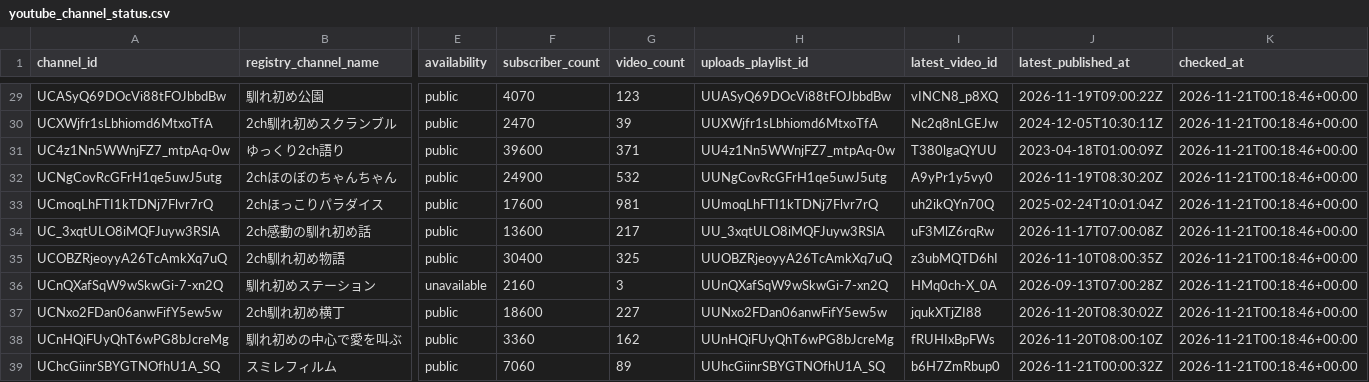
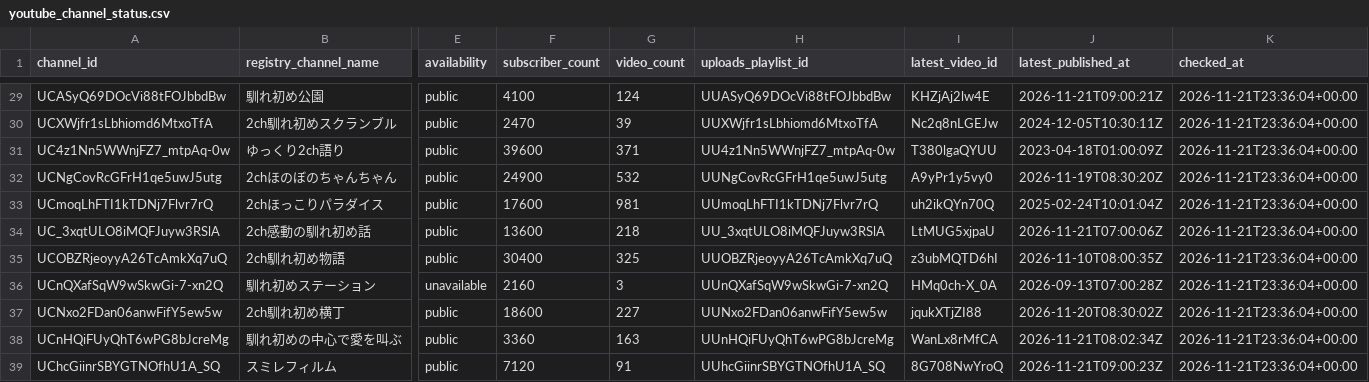
Before and after one commit to japonismy/naresome-kikaku-research, a CSV file: data_sources/youtube_channel_status.csv, drawn as a sheet; only a part is shown, gaps mark what is left out; the diff covers the shown part only; the diff names each change by its address in the sheet, - before the commit and + after, or states it on an @@ line.

```diff
--- a/data_sources/youtube_channel_status.csv
+++ b/data_sources/youtube_channel_status.csv
-F29 (subscriber_count): 4070
+F29 (subscriber_count): 4100
-G29 (video_count): 123
+G29 (video_count): 124
-I29 (latest_video_id): vINCN8_p8XQ
+I29 (latest_video_id): KHZjAj2lw4E
-J29 (latest_published_at): 2026-11-19T09:00:22Z
+J29 (latest_published_at): 2026-11-21T09:00:21Z
-K29:K39 (checked_at): 2026-11-21T00:18:46+00:00
+K29:K39 (checked_at): 2026-11-21T23:36:04+00:00
-G34 (video_count): 217
+G34 (video_count): 218
-I34 (latest_video_id): uF3MlZ6rqRw
+I34 (latest_video_id): LtMUG5xjpaU
-J34 (latest_published_at): 2026-11-17T07:00:08Z
+J34 (latest_published_at): 2026-11-21T07:00:06Z
-G38 (video_count): 162
+G38 (video_count): 163
-I38 (latest_video_id): fRUHIxBpFWs
+I38 (latest_video_id): WanLx8rMfCA
-J38 (latest_published_at): 2026-11-20T08:00:10Z
+J38 (latest_published_at): 2026-11-21T08:02:34Z
-F39 (subscriber_count): 7060
+F39 (subscriber_count): 7120
-G39 (video_count): 89
+G39 (video_count): 91
-I39 (latest_video_id): b6H7ZmRbup0
+I39 (latest_video_id): 8G708NwYroQ
-J39 (latest_published_at): 2026-11-21T00:00:32Z
+J39 (latest_published_at): 2026-11-21T09:00:23Z
```
Also changed, not shown: 56 edited cells elsewhere in this file, data_sources/youtube_current_stats.csv, reports/channel_scope.csv, 8 other files.
